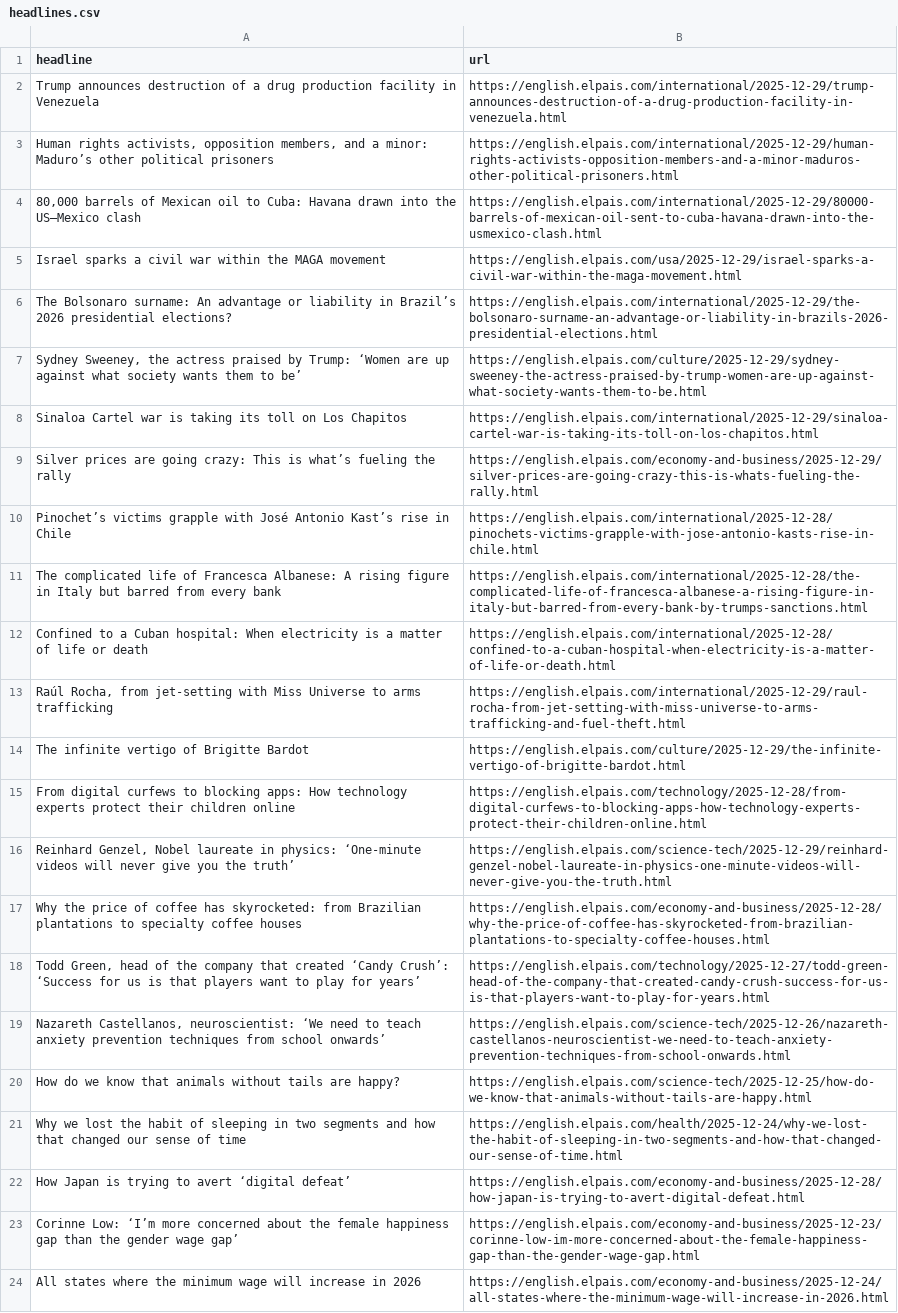
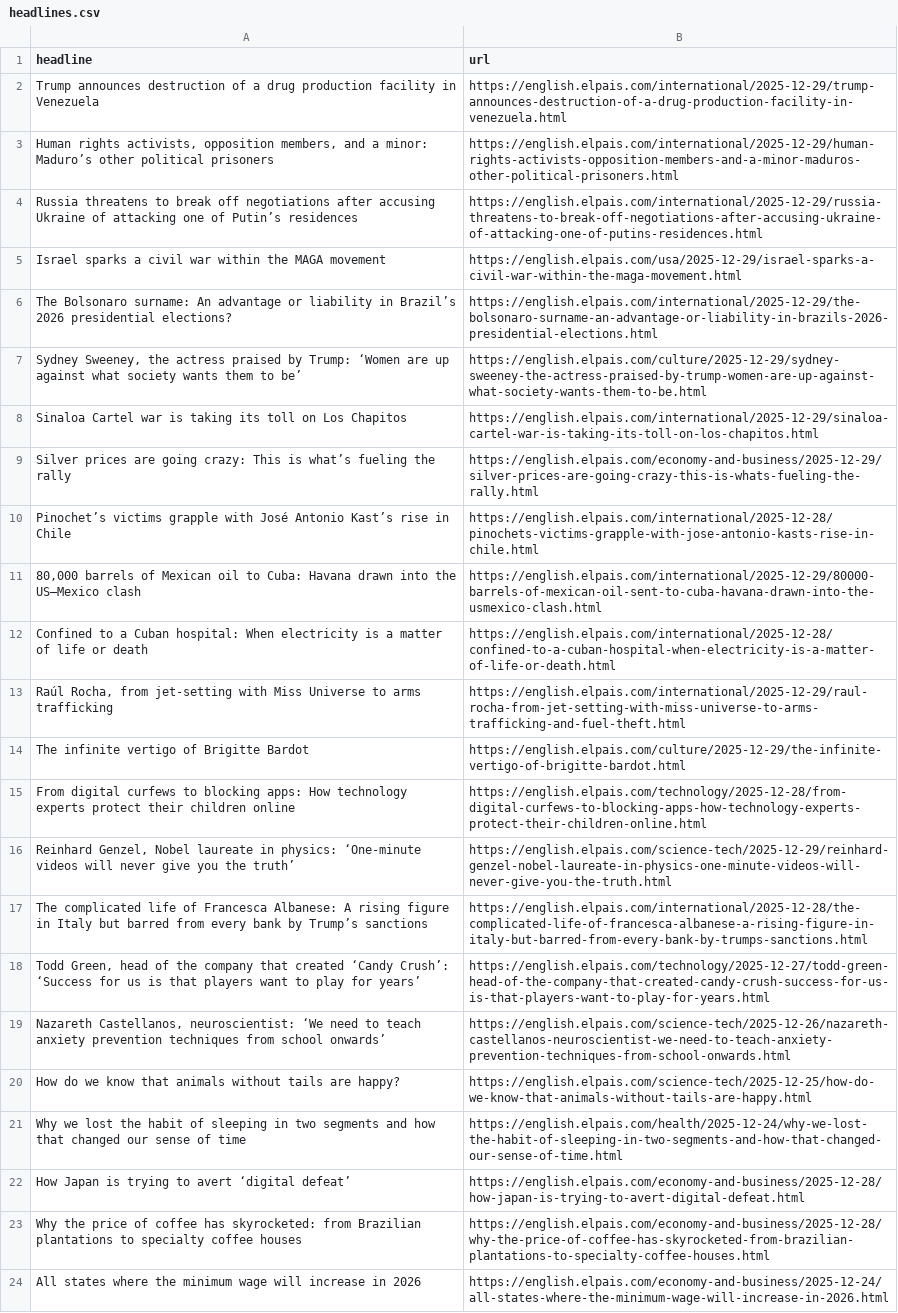
Before and after one commit to jam9501/el-pais-autoscraper, a CSV file: headlines.csv, drawn as a sheet; only a part is shown.

```diff
--- a/headlines.csv
+++ b/headlines.csv
@@ -3,3 +3,3 @@ Trump announces destruction of a drug production facility in Venezuela,https://e
 "Human rights activists, opposition members, and a minor: Maduro’s other political prisoners",https://english.elpais.com/international/2025-12-29/human-rights-activists-opposition-members-and-a-minor-maduros-other-political-prisoners.html
-"80,000 barrels of Mexican oil to Cuba: Havana drawn into the US–Mexico clash",https://english.elpais.com/international/2025-12-29/80000-barrels-of-mexican-oil-sent-to-cuba-havana-drawn-into-the-usmexico-clash.html
+Russia threatens to break off negotiations after accusing Ukraine of attacking one of Putin’s residences,https://english.elpais.com/international/2025-12-29/russia-threatens-to-break-off-negotiations-after-accusing-ukraine-of-attacking-one-of-putins-residences.html
 Israel sparks a civil war within the MAGA movement,https://english.elpais.com/usa/2025-12-29/israel-sparks-a-civil-war-within-the-maga-movement.html
@@ -10,3 +10,3 @@ Silver prices are going crazy: This is what’s fueling the rally,https://englis
 Pinochet’s victims grapple with José Antonio Kast’s rise in Chile,https://english.elpais.com/international/2025-12-28/pinochets-victims-grapple-with-jose-antonio-kasts-rise-in-chile.html
-The complicated life of Francesca Albanese: A rising figure in Italy but barred from every bank,https://english.elpais.com/international/2025-12-28/the-complicated-life-of-francesca-albanese-a-rising-figure-in-italy-but-barred-from-every-bank-by-trumps-sanctions.html
+"80,000 barrels of Mexican oil to Cuba: Havana drawn into the US–Mexico clash",https://english.elpais.com/international/2025-12-29/80000-barrels-of-mexican-oil-sent-to-cuba-havana-drawn-into-the-usmexico-clash.html
 Confined to a Cuban hospital: When electricity is a matter of life or death  ,https://english.elpais.com/international/2025-12-28/confined-to-a-cuban-hospital-when-electricity-is-a-matter-of-life-or-death.html
@@ -16,3 +16,3 @@ From digital curfews to blocking apps: How technology experts protect their chil
 "Reinhard Genzel, Nobel laureate in physics: ‘One-minute videos will never give you the truth’  ",https://english.elpais.com/science-tech/2025-12-29/reinhard-genzel-nobel-laureate-in-physics-one-minute-videos-will-never-give-you-the-truth.html
-Why the price of coffee has skyrocketed: from Brazilian plantations to specialty coffee houses,https://english.elpais.com/economy-and-business/2025-12-28/why-the-price-of-coffee-has-skyrocketed-from-brazilian-plantations-to-specialty-coffee-houses.html
+The complicated life of Francesca Albanese: A rising figure in Italy but barred from every bank by Trump’s sanctions ,https://english.elpais.com/international/2025-12-28/the-complicated-life-of-francesca-albanese-a-rising-figure-in-italy-but-barred-from-every-bank-by-trumps-sanctions.html
 "Todd Green, head of the company that created ‘Candy Crush’: ‘Success for us is that players want to play for years’",https://english.elpais.com/technology/2025-12-27/todd-green-head-of-the-company-that-created-candy-crush-success-for-us-is-that-players-want-to-play-for-years.html
@@ -22,3 +22,3 @@ Why we lost the habit of sleeping in two segments and how that changed our sense
 How Japan is trying to avert ‘digital defeat’ ,https://english.elpais.com/economy-and-business/2025-12-28/how-japan-is-trying-to-avert-digital-defeat.html
-Corinne Low: ‘I’m more concerned about the female happiness gap than the gender wage gap’,https://english.elpais.com/economy-and-business/2025-12-23/corinne-low-im-more-concerned-about-the-female-happiness-gap-than-the-gender-wage-gap.html
+Why the price of coffee has skyrocketed: from Brazilian plantations to specialty coffee houses,https://english.elpais.com/economy-and-business/2025-12-28/why-the-price-of-coffee-has-skyrocketed-from-brazilian-plantations-to-specialty-coffee-houses.html
 All states where the minimum wage will increase in 2026,https://english.elpais.com/economy-and-business/2025-12-24/all-states-where-the-minimum-wage-will-increase-in-2026.html
```
